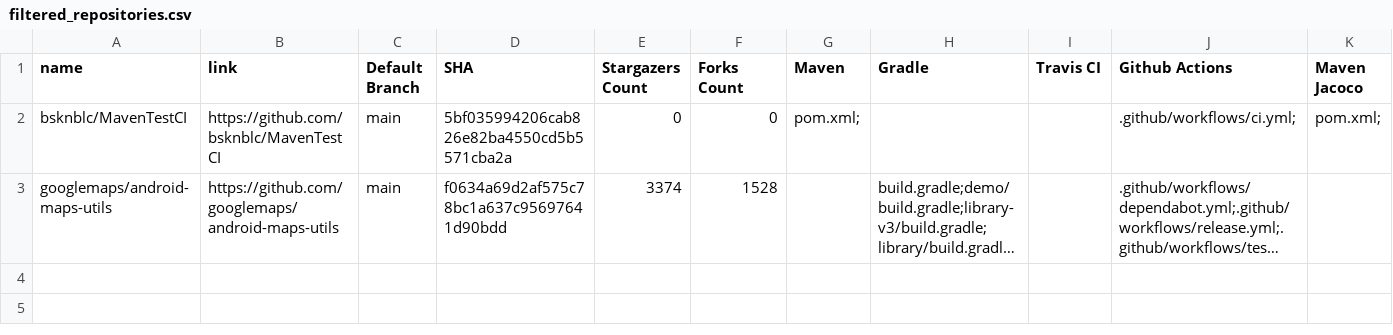
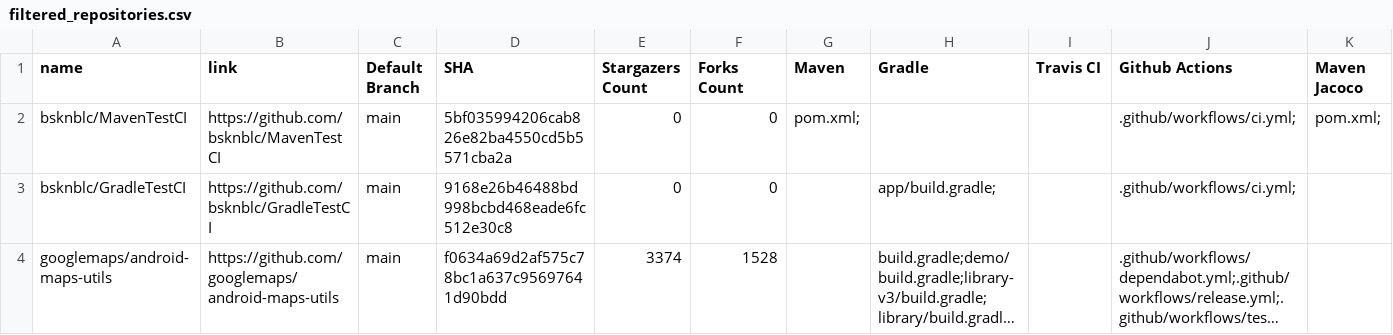
Before and after one commit to optimizing-ci-builds/optimizing-ci-builds, a CSV file: data/filtered_repositories.csv, drawn as a sheet; only a part is shown; long unchanged cells end in …; rows hold the shown columns only; the diff names each change by its address in the sheet, - before the commit and + after, or states it on an @@ line.

```diff
--- a/data/filtered_repositories.csv
+++ b/data/filtered_repositories.csv
+row 3: bsknblc/GradleTestCI | https://github.com/bsknblc/GradleTestCI | main | 9168e26b46488bd998bcbd468eade6fc512e30c8 | 0 | 0 |  | app/build.gradle; |  | .github/workflows/ci.yml;
```
Also changed, not shown: 2 other files.
